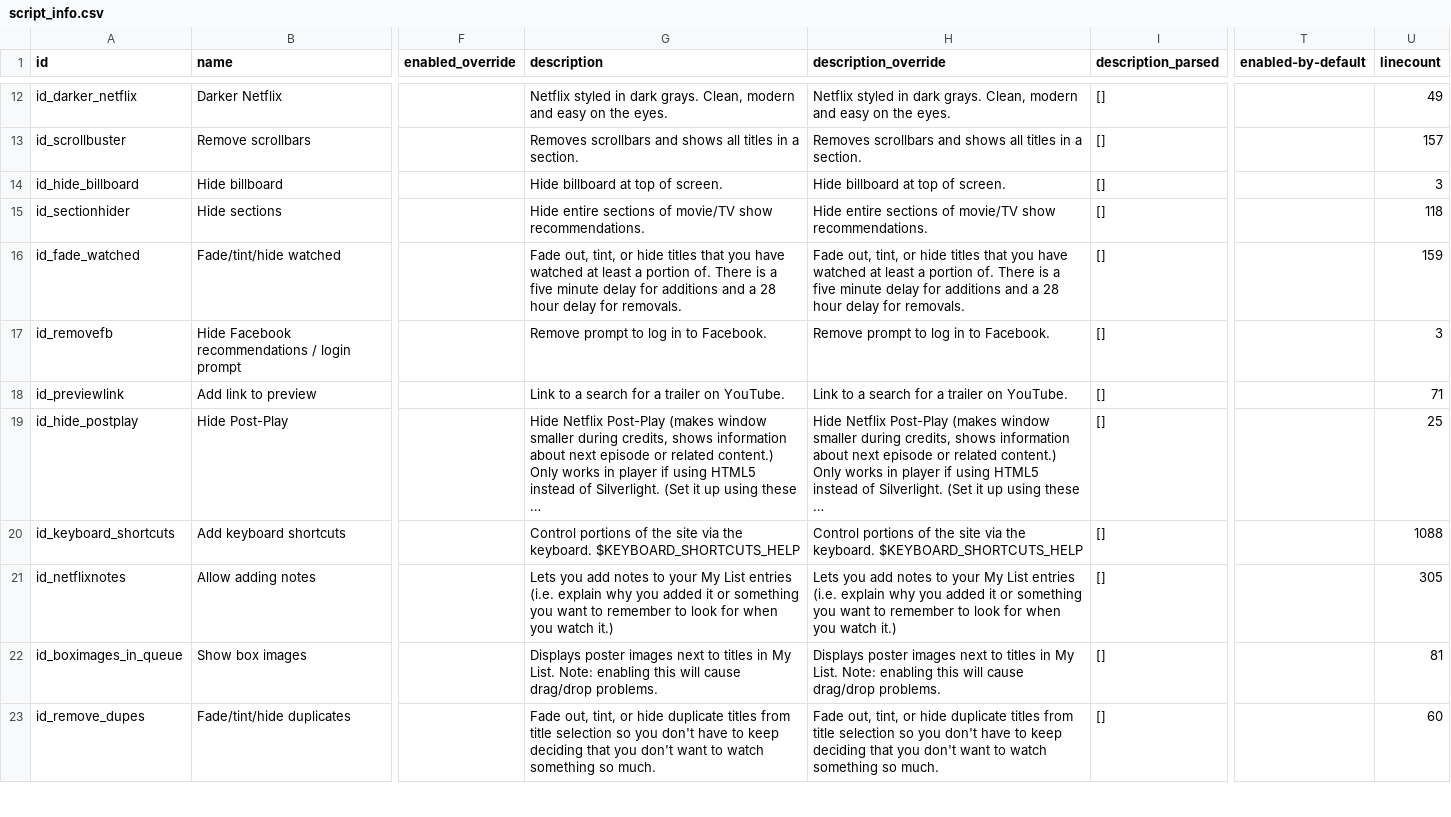
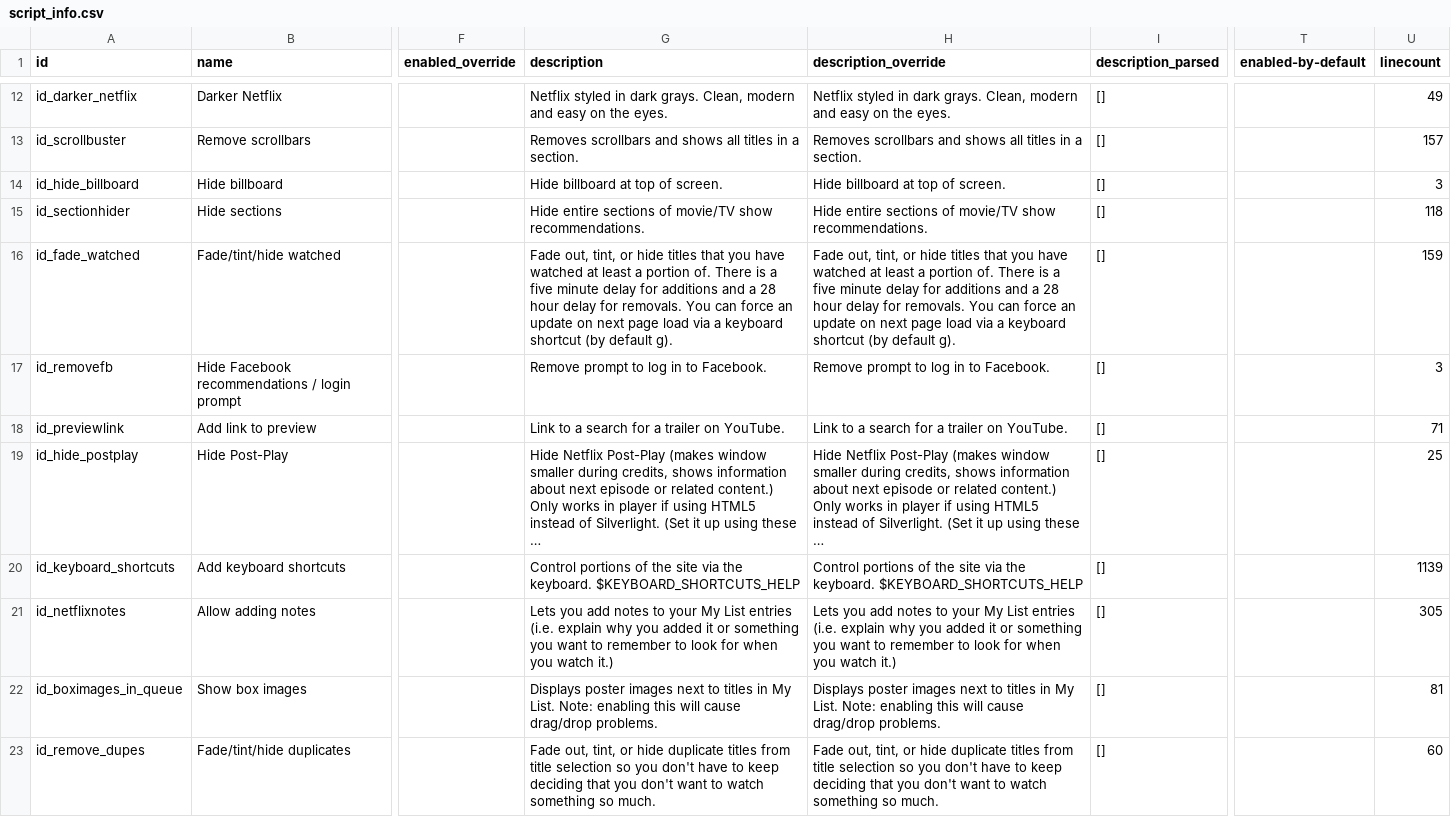
Before and after one commit to jaredsohn/flix_plus, a CSV file: script_info.csv, drawn as a sheet; only a part is shown, gaps mark what is left out; long unchanged cells end in …; the diff covers the shown part only; the diff names each change by its address in the sheet, - before the commit and + after, or states it on an @@ line.

```diff
--- a/script_info.csv
+++ b/script_info.csv
-G16 (description): …for removals.
+G16 (description): …for removals. You can force an update on next page load via a keyboard shortcut (by default g).
-H16 (description_override): …for removals.
+H16 (description_override): …for removals. You can force an update on next page load via a keyboard shortcut (by default g).
-U20 (linecount): 1088
+U20 (linecount): 1139
```
Also changed, not shown: 6 edited cells elsewhere in this file, 4 other files.
